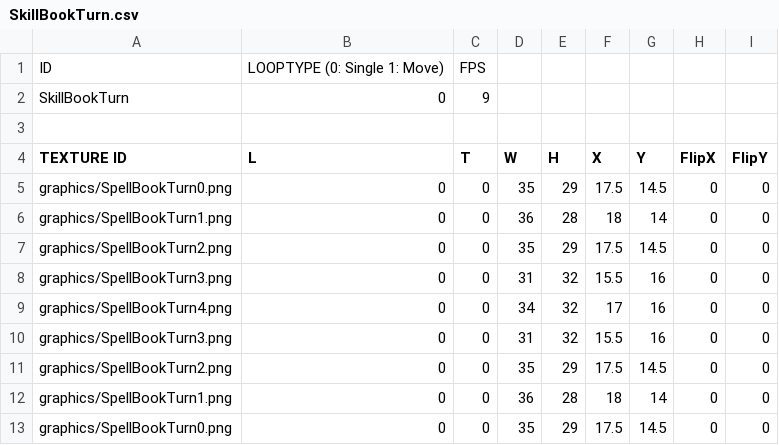
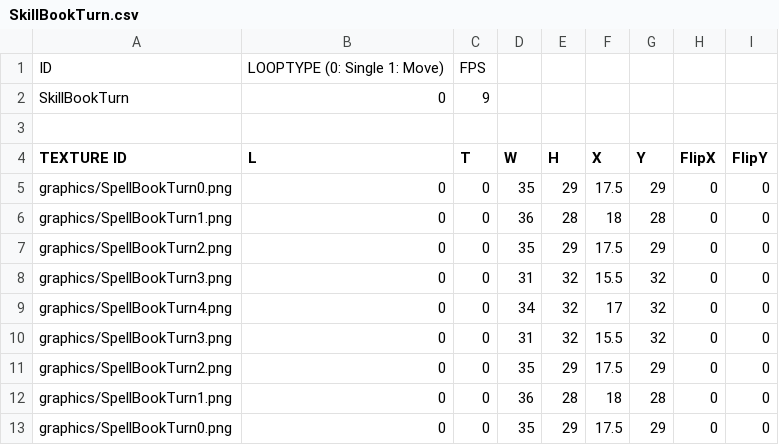
Before and after one commit to MinWooPark98/SFML_TeamProject, a CSV file: WizardOfLegend/WizardOfLegend-bin/animations/npc/SkillBook/SkillBookTurn.csv, drawn as a sheet.

```diff
--- a/WizardOfLegend/WizardOfLegend-bin/animations/npc/SkillBook/SkillBookTurn.csv
+++ b/WizardOfLegend/WizardOfLegend-bin/animations/npc/SkillBook/SkillBookTurn.csv
@@ -4,10 +4,10 @@ SkillBookTurn,0,9,,,,,,
 TEXTURE ID,L,T,W,H,X,Y,FlipX,FlipY
-graphics/SpellBookTurn0.png,0,0,35,29,17.5,14.5,0,0
-graphics/SpellBookTurn1.png,0,0,36,28,18,14,0,0
-graphics/SpellBookTurn2.png,0,0,35,29,17.5,14.5,0,0
-graphics/SpellBookTurn3.png,0,0,31,32,15.5,16,0,0
-graphics/SpellBookTurn4.png,0,0,34,32,17,16,0,0
-graphics/SpellBookTurn3.png,0,0,31,32,15.5,16,0,0
-graphics/SpellBookTurn2.png,0,0,35,29,17.5,14.5,0,0
-graphics/SpellBookTurn1.png,0,0,36,28,18,14,0,0
-graphics/SpellBookTurn0.png,0,0,35,29,17.5,14.5,0,0
+graphics/SpellBookTurn0.png,0,0,35,29,17.5,29,0,0
+graphics/SpellBookTurn1.png,0,0,36,28,18,28,0,0
+graphics/SpellBookTurn2.png,0,0,35,29,17.5,29,0,0
+graphics/SpellBookTurn3.png,0,0,31,32,15.5,32,0,0
+graphics/SpellBookTurn4.png,0,0,34,32,17,32,0,0
+graphics/SpellBookTurn3.png,0,0,31,32,15.5,32,0,0
+graphics/SpellBookTurn2.png,0,0,35,29,17.5,29,0,0
+graphics/SpellBookTurn1.png,0,0,36,28,18,28,0,0
+graphics/SpellBookTurn0.png,0,0,35,29,17.5,29,0,0
```
Also changed, not shown: WizardOfLegend/WizardOfLegend-bin/animations/npc/SkillBook/SkillBookBigChomp.csv, WizardOfLegend/WizardOfLegend-bin/animations/npc/Wardrobe/WardrobeBlink.csv, 17 other files.
